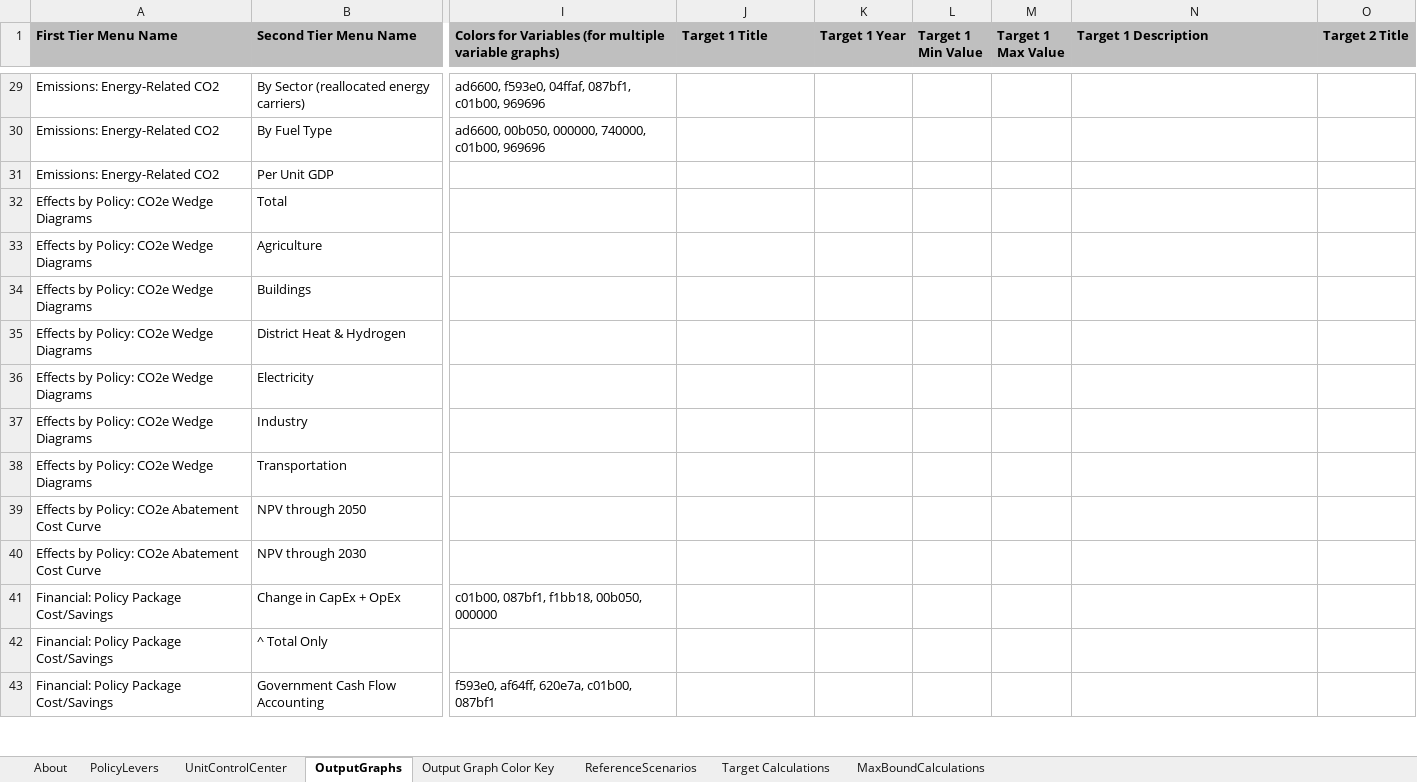
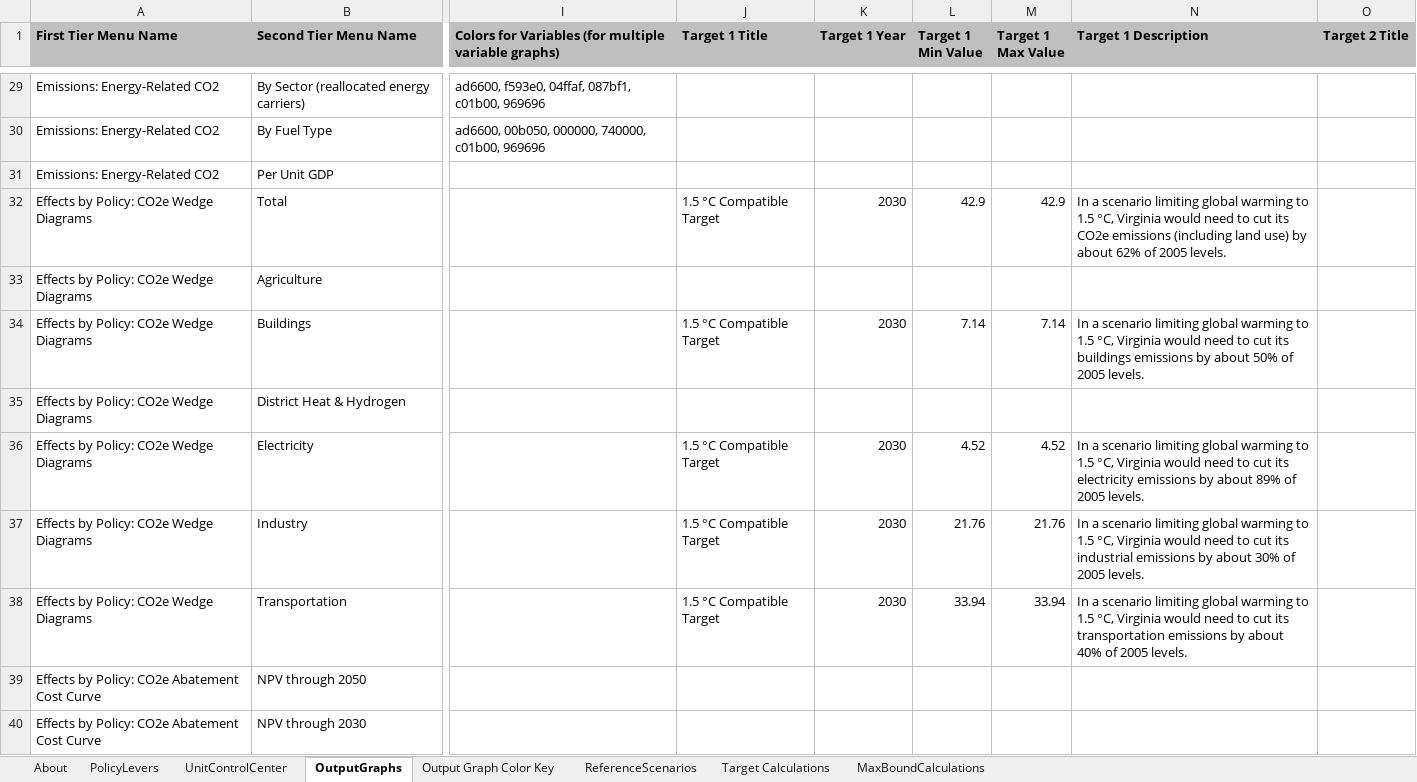
Before and after one commit to EnergyInnovation/eps-minnesota, an Excel workbook: WebAppData.xlsx, sheet OutputGraphs, drawn as a sheet; only a part is shown, gaps mark what is left out; the shorter side is filled out with more unchanged rows; values as stored, in another font and other column widths than the file's, no borders; conditional formats not drawn; the diff names each change by its address in the sheet, - before the commit and + after, or states it on an @@ line.

```diff
--- a/WebAppData.xlsx (sheet OutputGraphs)
+++ b/WebAppData.xlsx (sheet OutputGraphs)
-J32 (Target 1 Title): (empty)
+J32 (Target 1 Title): 1.5 °C Compatible Target
-K32 (Target 1 Year): (empty)
+K32 (Target 1 Year): 2030
-L32 (Target 1 Min Value): (empty)
+L32 (Target 1 Min Value): 42.9
-M32 (Target 1 Max Value): (empty)
+M32 (Target 1 Max Value): 42.9
-N32 (Target 1 Description): (empty)
+N32 (Target 1 Description): In a scenario limiting global warming to 1.5 °C, Virginia would need to cut its CO2e emissions (including land use) by about 62% of 2005 levels.
-J34 (Target 1 Title): (empty)
+J34 (Target 1 Title): 1.5 °C Compatible Target
-K34 (Target 1 Year): (empty)
+K34 (Target 1 Year): 2030
-L34 (Target 1 Min Value): (empty)
+L34 (Target 1 Min Value): 7.14
-M34 (Target 1 Max Value): (empty)
+M34 (Target 1 Max Value): 7.14
-N34 (Target 1 Description): (empty)
+N34 (Target 1 Description): In a scenario limiting global warming to 1.5 °C, Virginia would need to cut its buildings emissions by about 50% of 2005 levels.
-J36:J38 (Target 1 Title): (empty)
+J36:J38 (Target 1 Title): 1.5 °C Compatible Target
-K36:K38 (Target 1 Year): (empty)
+K36:K38 (Target 1 Year): 2030
-L36 (Target 1 Min Value): (empty)
+L36 (Target 1 Min Value): 4.52
-M36 (Target 1 Max Value): (empty)
+M36 (Target 1 Max Value): 4.52
-N36 (Target 1 Description): (empty)
+N36 (Target 1 Description): In a scenario limiting global warming to 1.5 °C, Virginia would need to cut its electricity emissions by about 89% of 2005 levels.
-L37 (Target 1 Min Value): (empty)
+L37 (Target 1 Min Value): 21.76
-M37 (Target 1 Max Value): (empty)
+M37 (Target 1 Max Value): 21.76
-N37 (Target 1 Description): (empty)
+N37 (Target 1 Description): In a scenario limiting global warming to 1.5 °C, Virginia would need to cut its industrial emissions by about 30% of 2005 levels.
-L38 (Target 1 Min Value): (empty)
+L38 (Target 1 Min Value): 33.94
-M38 (Target 1 Max Value): (empty)
+M38 (Target 1 Max Value): 33.94
-N38 (Target 1 Description): (empty)
+N38 (Target 1 Description): In a scenario limiting global warming to 1.5 °C, Virginia would need to cut its transportation emissions by about 40% of 2005 levels.
```
Also changed, not shown: sheet PolicyLevers, sheet About, InputData/trans/PCiCDTdtTDM/Perc Chng in Cargo Dist Transported due to TDM.xlsx, 1 other file.
